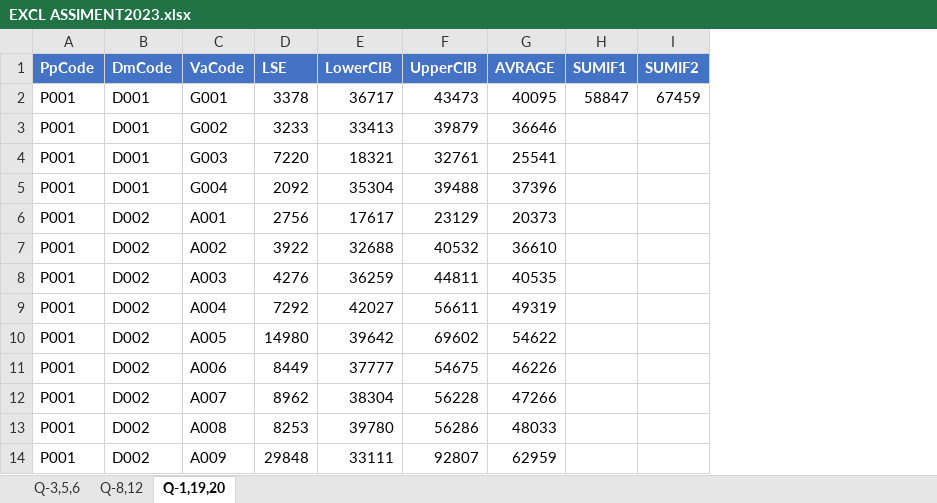
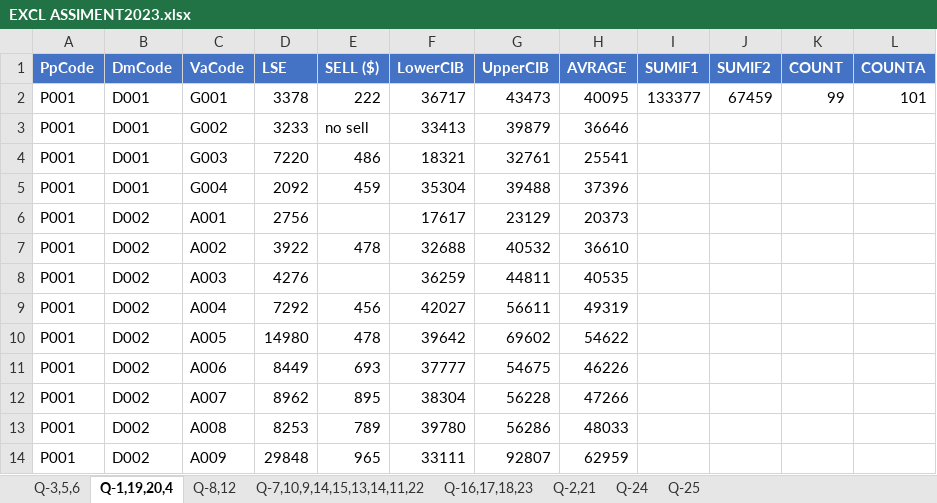
Before and after one commit to meethirpara9836/meethirpara9836, an Excel workbook: EXCL ASSIMENT2023.xlsx, sheet Q-1,19,20,4, drawn as a sheet; only a part is shown; values as stored, in another font and other column widths than the file's, no borders; addresses are those after the commit; the diff names each change by its address in the sheet, - before the commit and + after, or states it on an @@ line.

```diff
--- a/EXCL ASSIMENT2023.xlsx (sheet Q-1,19,20,4)
+++ b/EXCL ASSIMENT2023.xlsx (sheet Q-1,19,20,4)
-sheet tab: Q-1,19,20
+sheet tab: Q-1,19,20,4
+sheet tab: Q-7,10,9,14,15,13,14,11,22
+sheet tab: Q-16,17,18,23
+sheet tab: Q-2,21
+sheet tab: Q-24
+sheet tab: Q-25
@@ sheet tab order changed: Q-3,5,6 | Q-1,19,20,4 | Q-8,12 | Q-7,10,9,14,15,13,14,11,22 | Q-16,17,18,23 | Q-2,21 | Q-24 | Q-25 @@
+column E (SELL ($)), rows 2-14: 222 | no sell | 486 | 459 |  | 478 |  | 456 | 478 | 693 | 895 | 789 | 965
+column K (COUNT), row 2: 99
+column L (COUNTA), row 2: 101
-I2 (SUMIF1): 58847
+I2 (SUMIF1): 133377
```
Also changed, not shown: sheet Q-3,5,6, formulas that keep their value.
